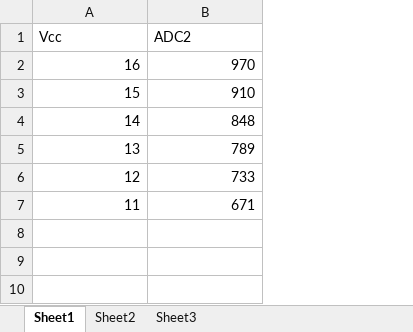
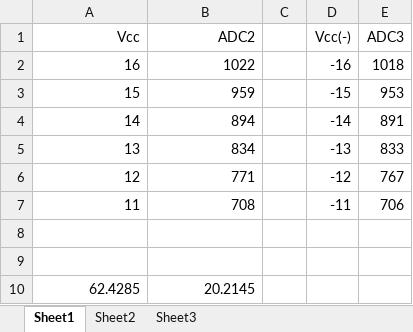
Before and after one commit to wdtj/mlaunch, an Excel workbook: pad30/Batt.xlsx, sheet Sheet1, drawn as a sheet; values as stored, in another font and other column widths than the file's, no borders; charts and pictures not drawn; the diff names each change by its address in the sheet, - before the commit and + after, or states it on an @@ line.

```diff
--- a/pad30/Batt.xlsx (sheet Sheet1)
+++ b/pad30/Batt.xlsx (sheet Sheet1)
+column C, empty
+column D (Vcc(-)), rows 2-7: -16 | -15 | -14 | -13 | -12 | -11
+column E (ADC3), rows 2-7: 1018 | 953 | 891 | 833 | 767 | 706
-A1:B1 alignment: left
+A1:B1 alignment: right
-B2 (ADC2): 970
+B2 (ADC2): 1022
-B3 (ADC2): 910
+B3 (ADC2): 959
-B4 (ADC2): 848
+B4 (ADC2): 894
-B5 (ADC2): 789
+B5 (ADC2): 834
-B6 (ADC2): 733
+B6 (ADC2): 771
-B7 (ADC2): 671
+B7 (ADC2): 708
+row 8: (empty)
+row 9: (empty)
+row 10: 62.4285 | 20.2145
```
Also changed, not shown: charts or pictures, pad30/Cont3.xlsx, 7 other files.
